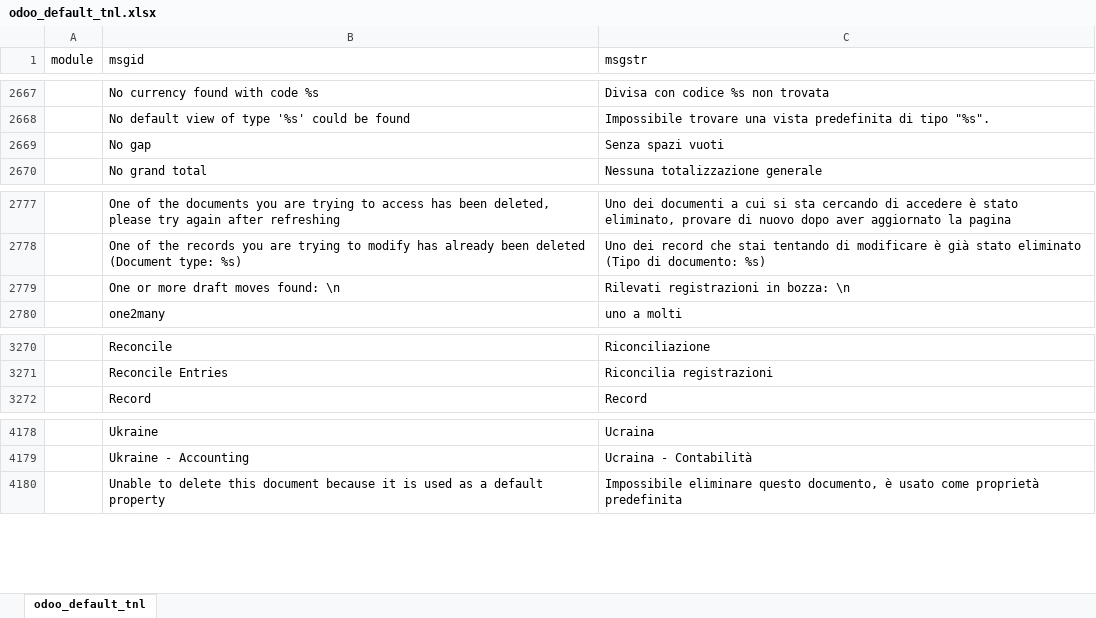
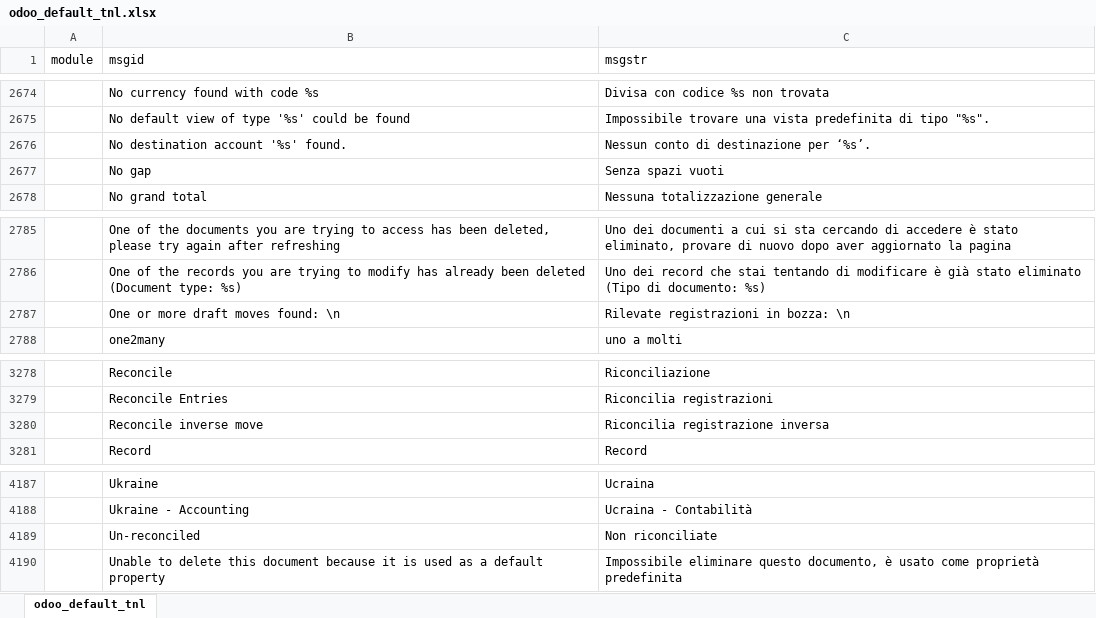
Before and after one commit to zeroincombenze/tools, an Excel workbook: odoo_default_tnl.xlsx, sheet odoo_default_tnl, drawn as a sheet; only a part is shown, gaps mark what is left out; values as stored, in another font and other column widths than the file's, no borders; addresses are those after the commit; the diff covers the shown part only; the diff names each change by its address in the sheet, - before the commit and + after, or states it on an @@ line.

```diff
--- a/odoo_default_tnl.xlsx (sheet odoo_default_tnl)
+++ b/odoo_default_tnl.xlsx (sheet odoo_default_tnl)
+row 2676:  | No destination account '%s' found. | Nessun conto di destinazione per ‘%s’.
-C2787 (msgstr): Rilevati registrazioni in bozza: \n
+C2787 (msgstr): Rilevate registrazioni in bozza: \n
+row 3280:  | Reconcile inverse move | Riconcilia registrazione inversa
+row 4189:  | Un-reconciled | Non riconciliate
```
Also changed, not shown: 7 added rows and 2 edited cells elsewhere in this sheet, 55 other files.
